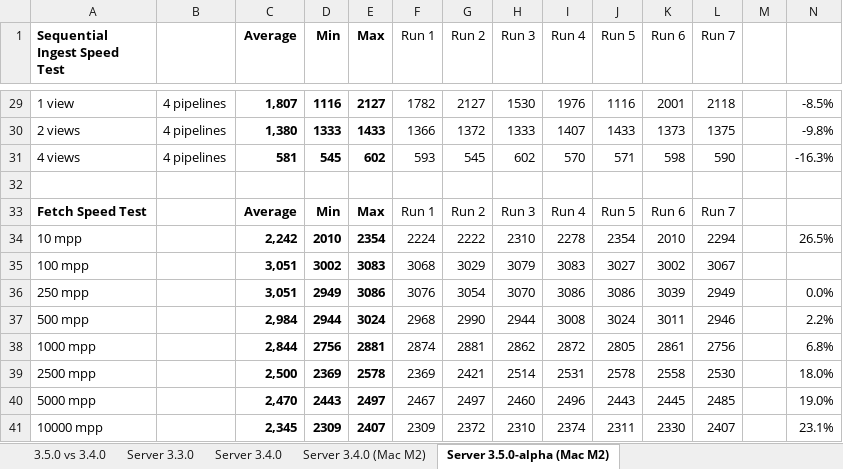
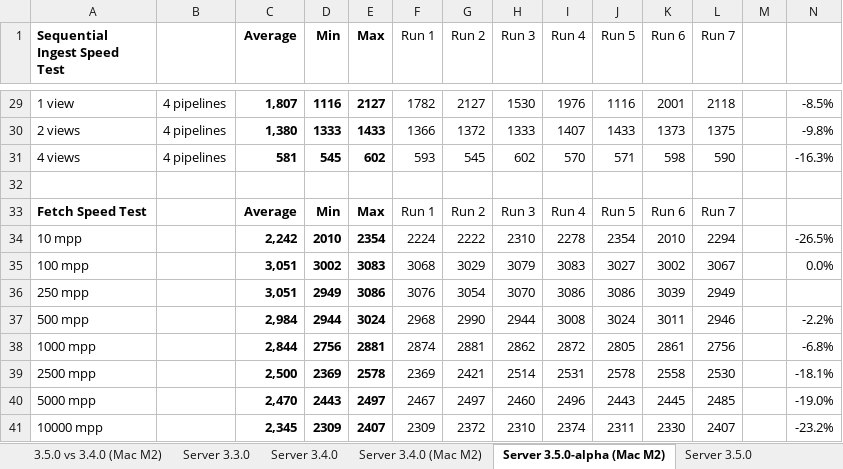
Before and after one commit to Informatievlaanderen/VSDS-LDES-performance-testing, an Excel workbook: load-testing/server/results.xlsx, sheet Server 3.5.0-alpha (Mac M2), drawn as a sheet; only a part is shown, gaps mark what is left out; values as stored, in another font and other column widths than the file's, no borders; the diff names each change by its address in the sheet, - before the commit and + after, or states it on an @@ line.

```diff
--- a/load-testing/server/results.xlsx (sheet Server 3.5.0-alpha (Mac M2))
+++ b/load-testing/server/results.xlsx (sheet Server 3.5.0-alpha (Mac M2))
-sheet tab: 3.5.0 vs 3.4.0
+sheet tab: 3.5.0 vs 3.4.0 (Mac M2)
+sheet tab: Server 3.5.0
-N34: 26.5%
+N34: -26.5%
-N35: (empty)
+N35: 0.0%
-N36: 0.0%
+N36: (empty)
-N37: 2.2%
+N37: -2.2%
-N38: 6.8%
+N38: -6.8%
-N39: 18.0%
+N39: -18.1%
-N40: 19.0%
+N40: -19.0%
-N41: 23.1%
+N41: -23.2%
```
Also changed, not shown: sheet Server 3.4.0 (Mac M2).
